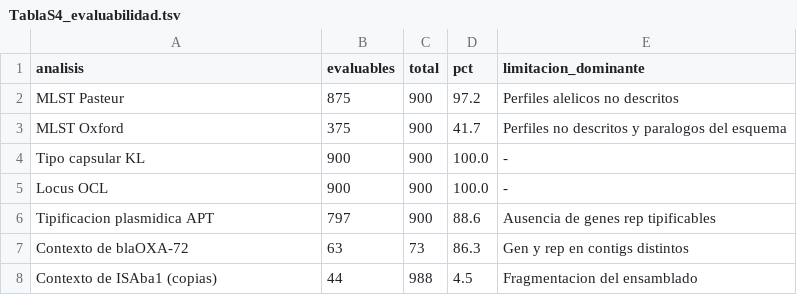
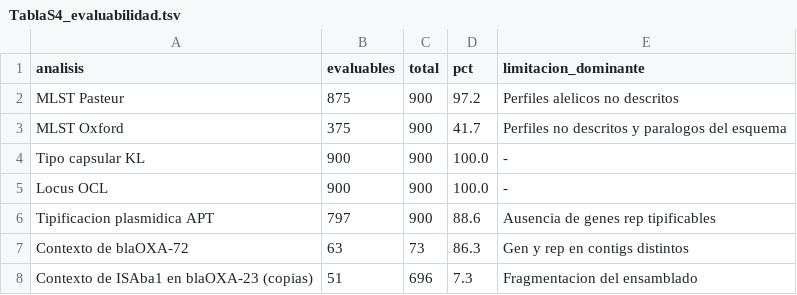
Before and after one commit to JesusHegel/acinetobacter-sudamerica-2026, a TSV file: resultados/TablaS4_evaluabilidad.tsv, drawn as a sheet.

Commit message:
B1 a B6: correcciones de texto y una fila mal construida en la TablaS4
B1. El bloque C del Fisher afirmaba que los portadores brasilenos
pertenecen a CC79, CC15, ST730 e IC-6. Esa es la lista de la literatura
previa, refs 65-67; los de este conjunto son ST79 (26), ST25 (6), ST1 (2)
y ST730 (1), como ya dice el apartado 3.6. Quien leyera solo la salida
concluiria que el conjunto contiene CC15 e IC-6.

B2 quedo resuelto en a9ec6ee.

B3. 05_poblacion/03_red_expansion_minima_st2.py anunciaba tres versiones
y el diccionario PAL definia dos, mientras que en resultados/grapetree/
hay cuatro figuras publicadas. Se anaden anio y bioproject, con paleta
derivada de tab20 sobre los valores presentes, y la cabecera pasa a decir
cuatro.

B4. 07_figuras/fig_mapa_plasmidos.py guardaba la figura con ruta
relativa, de modo que ensuciaba el repositorio si se ejecutaba desde ahi.
Ahora escribe en resultados/ como el resto del paso 07. El script no
definia B porque no lee ningun fichero: las coordenadas van escritas en
el propio codigo.

B5. 07_figuras/fig_paneles_carbapenemasa_replicon.py necesita
grapetree_900/mst_900.nwk, que exige haber corrido antes el 05/00 y el
05/01. Es la unica figura del paso 07 con esa dependencia y no estaba
declarada.

B6 y D2. La fila de ISAba1 de la TablaS4 iba escrita a mano como 44/988.
Los dos numeros eran reales pero no comparables: el 44 son genomas
distintos con ISAba1 presente rio arriba de blaOXA-23, y el 988 son
copias de blaOXA-51, de otro analisis y otro fichero. El cociente
mezclaba unidades y genes. Se calcula ahora sobre un solo analisis y una
sola unidad, la copia: 51 de 696, el 7,3 %, que es la cifra del apartado
3.10 y la de la tabla de verificacion. Con ello desaparece del trabajo el
denominador 988, que era la otra mitad del problema que senalaba la D2.
El fichero isaba1_oxa23_900.tsv no lleva cabecera, detalle que costo una
copia en el primer intento.

```diff
--- a/resultados/TablaS4_evaluabilidad.tsv
+++ b/resultados/TablaS4_evaluabilidad.tsv
@@ -7,2 +7,2 @@ Tipificacion plasmidica APT	797	900	88.6	Ausencia de genes rep tipificables
 Contexto de blaOXA-72	63	73	86.3	Gen y rep en contigs distintos
-Contexto de ISAba1 (copias)	44	988	4.5	Fragmentacion del ensamblado
+Contexto de ISAba1 en blaOXA-23 (copias)	51	696	7.3	Fragmentacion del ensamblado
```
Also changed, not shown: 5 other files.
